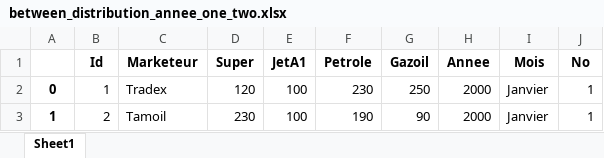
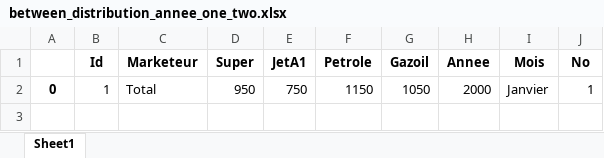
Before and after one commit to dondonedmond82/kolongo, an Excel workbook: data/between_distribution_annee_one_two.xlsx, sheet Sheet1, drawn as a sheet; values as stored, in another font and other column widths than the file's, no borders; the diff names each change by its address in the sheet, - before the commit and + after, or states it on an @@ line.

```diff
--- a/data/between_distribution_annee_one_two.xlsx (sheet Sheet1)
+++ b/data/between_distribution_annee_one_two.xlsx (sheet Sheet1)
-C2 (Marketeur): Tradex
+C2 (Marketeur): Total
-D2 (Super): 120
+D2 (Super): 950
-E2 (JetA1): 100
+E2 (JetA1): 750
-F2 (Petrole): 230
+F2 (Petrole): 1150
-G2 (Gazoil): 250
+G2 (Gazoil): 1050
-row 3: 1 | 2 | Tamoil | 230 | 100 | 190 | 90 | 2000 | Janvier | 1
```
Also changed, not shown: data/between_distribution_marketeur.xlsx, data/between_importation_annee.xlsx, 9 other files.
